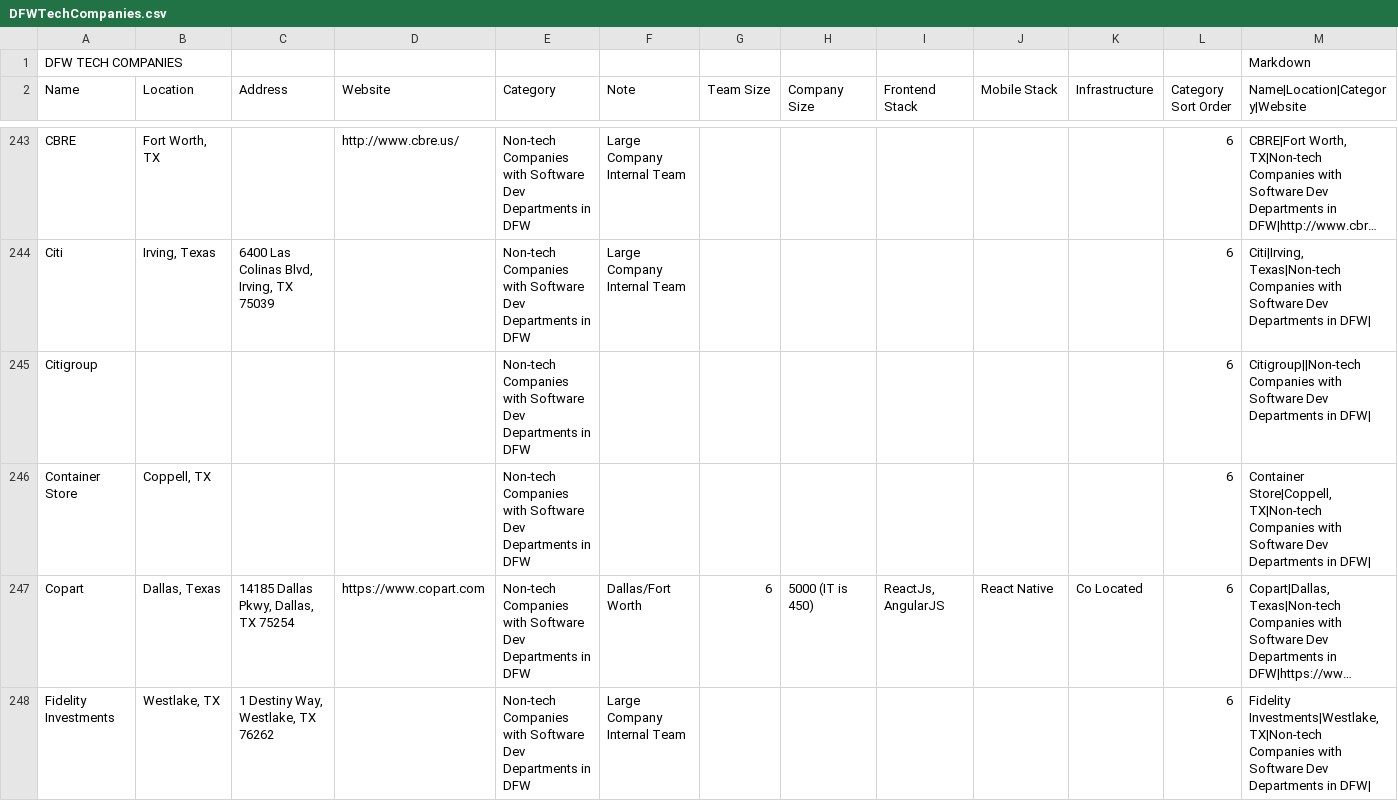
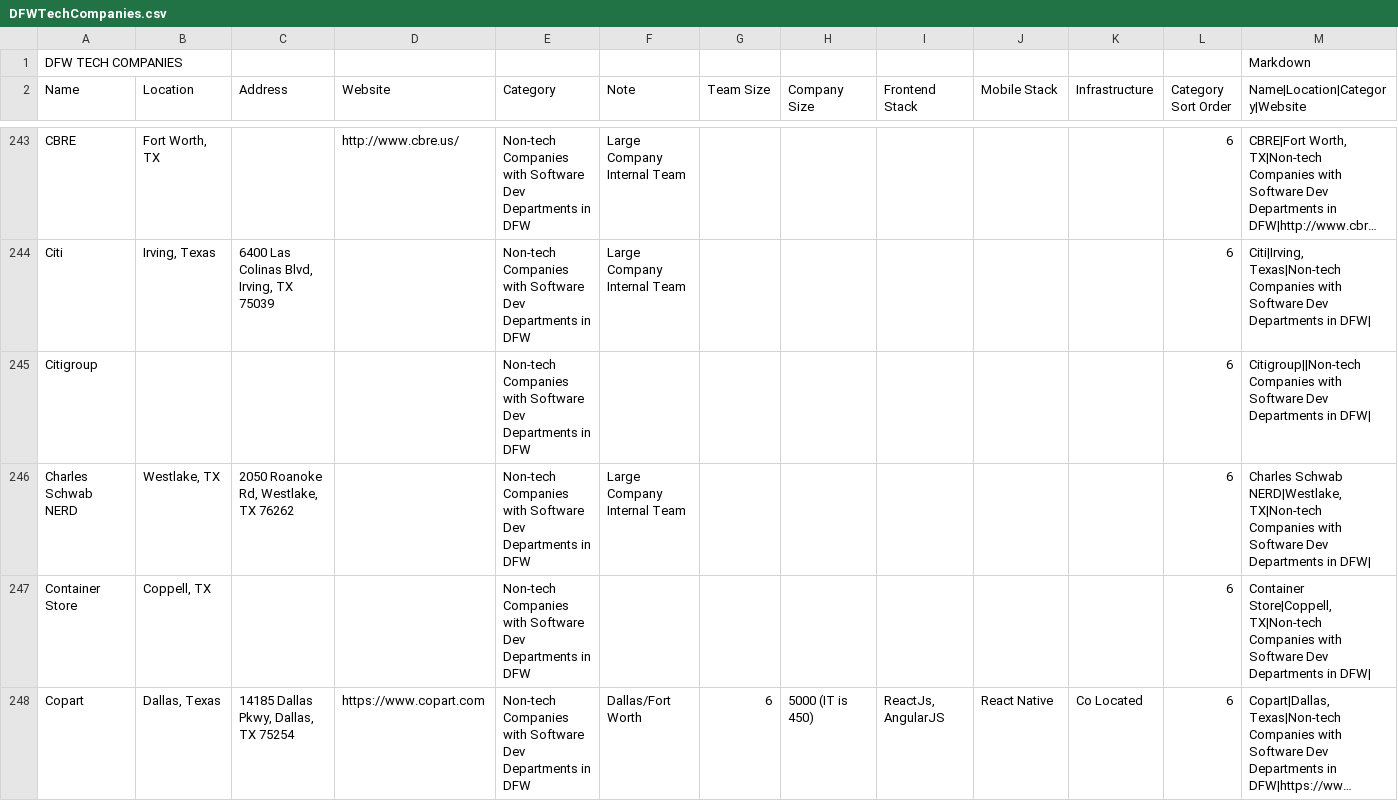
Before and after one commit to mnutsch/DFW_Tech_Companies, a CSV file: DFWTechCompanies.csv, drawn as a sheet; only a part is shown, gaps mark what is left out; the shorter side is filled out with more unchanged rows; long unchanged cells end in ….

Commit message:
Update DFWTechCompanies.csv

```diff
--- a/DFWTechCompanies.csv
+++ b/DFWTechCompanies.csv
@@ -245,2 +245,3 @@ Citi,"Irving, Texas","6400 Las Colinas Blvd, Irving, TX 75039",,Non-tech Compani
 Citigroup,,,,Non-tech Companies with Software Dev Departments in DFW,,,,,,,6,Citigroup||Non-tech Companies with Software Dev Departments in DFW|
+Charles Schwab NERD,"Westlake, TX","2050 Roanoke Rd, Westlake, TX 76262",,Non-tech Companies with Software Dev Departments in DFW,Large Company Internal Team,,,,,,6,"Charles Schwab NERD|Westlake, TX|Non-tech Companies with Software Dev Departments in DFW|"
 Container Store,"Coppell, TX",,,Non-tech Companies with Software Dev Departments in DFW,,,,,,,6,"Container Store|Coppell, TX|Non-tech Companies with Software Dev Departments in DFW|"
```
